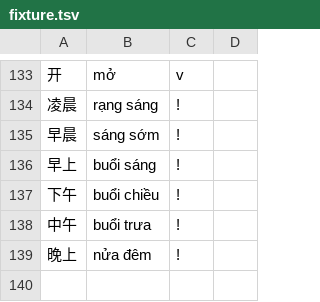
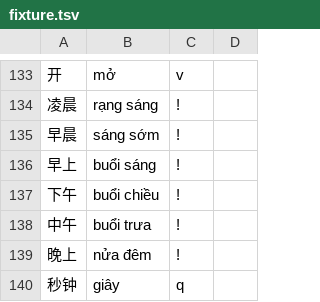
Before and after one commit to n-pn/chivi, a TSV file: var/vpdicts/fixture.tsv, drawn as a sheet; only a part is shown, gaps mark what is left out; the diff names each change by its address in the sheet, - before the commit and + after, or states it on an @@ line.

```diff
--- a/var/vpdicts/fixture.tsv
+++ b/var/vpdicts/fixture.tsv
+row 140: 秒钟 | giây | q
```
Also changed, not shown: 3 other files.
